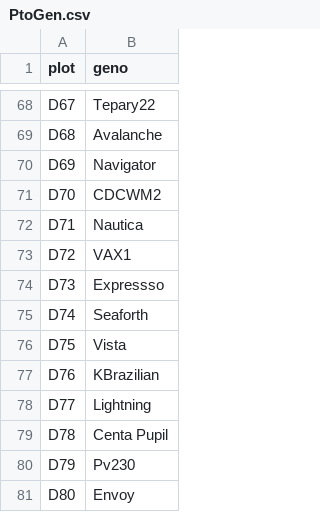
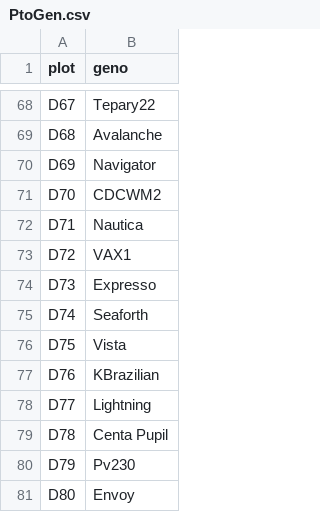
Before and after one commit to vnguyen0009/Citra-2016-Analysis, a CSV file: PI/src/PtoGen.csv, drawn as a sheet; only a part is shown, gaps mark what is left out.

```diff
--- a/PI/src/PtoGen.csv
+++ b/PI/src/PtoGen.csv
@@ -73,3 +73,3 @@ D71,Nautica
 D72,VAX1
-D73,Expressso
+D73,Expresso
 D74,Seaforth
```
Also changed, not shown: DIPI/out/selectDIPI.csv, 50 other files.
